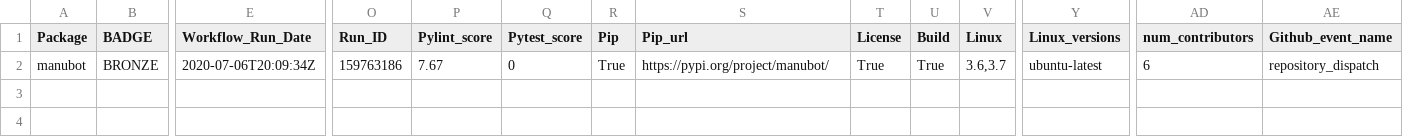
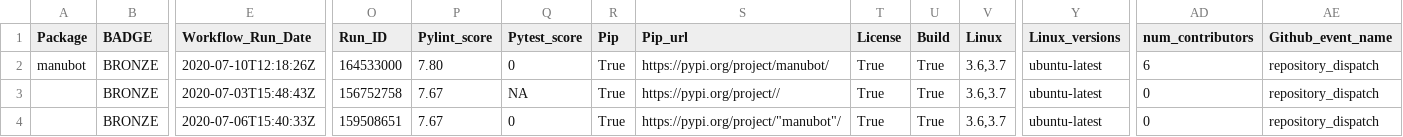
Before and after one commit to benstear/biopypir_logs, a CSV file: log_matrix.csv, drawn as a sheet; only a part is shown, gaps mark what is left out; rows hold the shown columns only; the diff names each change by its address in the sheet, - before the commit and + after, or states it on an @@ line.

```diff
--- a/log_matrix.csv
+++ b/log_matrix.csv
-E2 (Workflow_Run_Date): 2020-07-06T20:09:34Z
+E2 (Workflow_Run_Date): 2020-07-10T12:18:26Z
-O2 (Run_ID): 159763186
+O2 (Run_ID): 164533000
-P2 (Pylint_score): 7.67
+P2 (Pylint_score): 7.80
+row 3:  | BRONZE | 2020-07-03T15:48:43Z | 156752758 | 7.67 | NA | True | https://pypi.org/project// | True | True | 3.6,3.7 | ubuntu-latest | 0 | repository_dispatch
+row 4:  | BRONZE | 2020-07-06T15:40:33Z | 159508651 | 7.67 | 0 | True | https://pypi.org/project/"manubot"/ | True | True | 3.6,3.7 | ubuntu-latest | 0 | repository_dispatch
```
Also changed, not shown: 2 other files.
